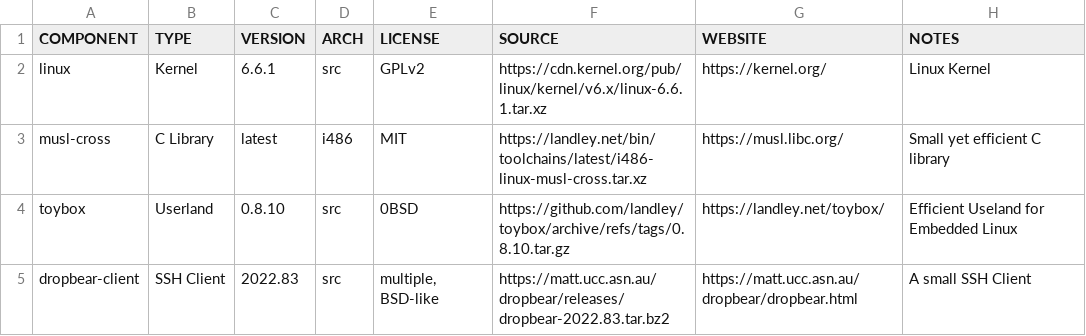
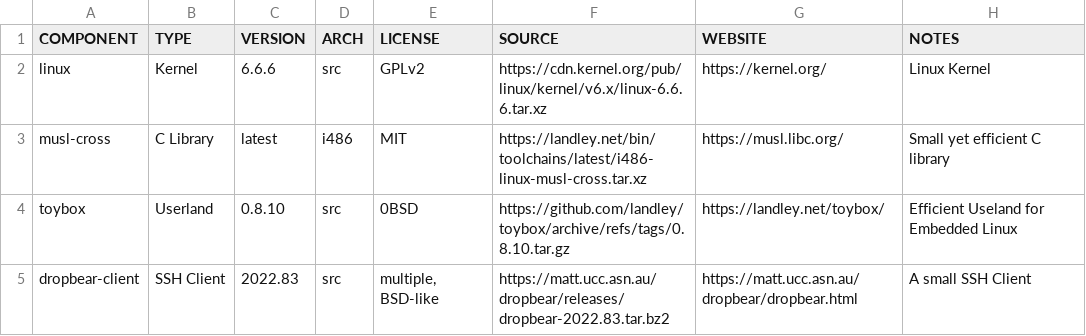
Before and after one commit to OS-1337/OS1337, a TSV file: build/0.CORE/build/sources.list.tsv, drawn as a sheet.

Commit message:
Changing Kernel Version to 6.6.6 as per [Issue #11](https://github.com/OS-1337/OS1337/issues/11) - .config files will have to be added and remade.

```diff
--- a/build/0.CORE/build/sources.list.tsv
+++ b/build/0.CORE/build/sources.list.tsv
@@ -1,3 +1,3 @@
 COMPONENT	TYPE	VERSION	ARCH	LICENSE	SOURCE	WEBSITE	NOTES
-linux	Kernel	6.6.1	src	GPLv2	https://cdn.kernel.org/pub/linux/kernel/v6.x/linux-6.6.1.tar.xz	https://kernel.org/	Linux Kernel
+linux	Kernel	6.6.6	src	GPLv2	https://cdn.kernel.org/pub/linux/kernel/v6.x/linux-6.6.6.tar.xz	https://kernel.org/	Linux Kernel
 musl-cross	C Library	latest	i486	MIT	https://landley.net/bin/toolchains/latest/i486-linux-musl-cross.tar.xz	https://musl.libc.org/	Small yet efficient C library
```
